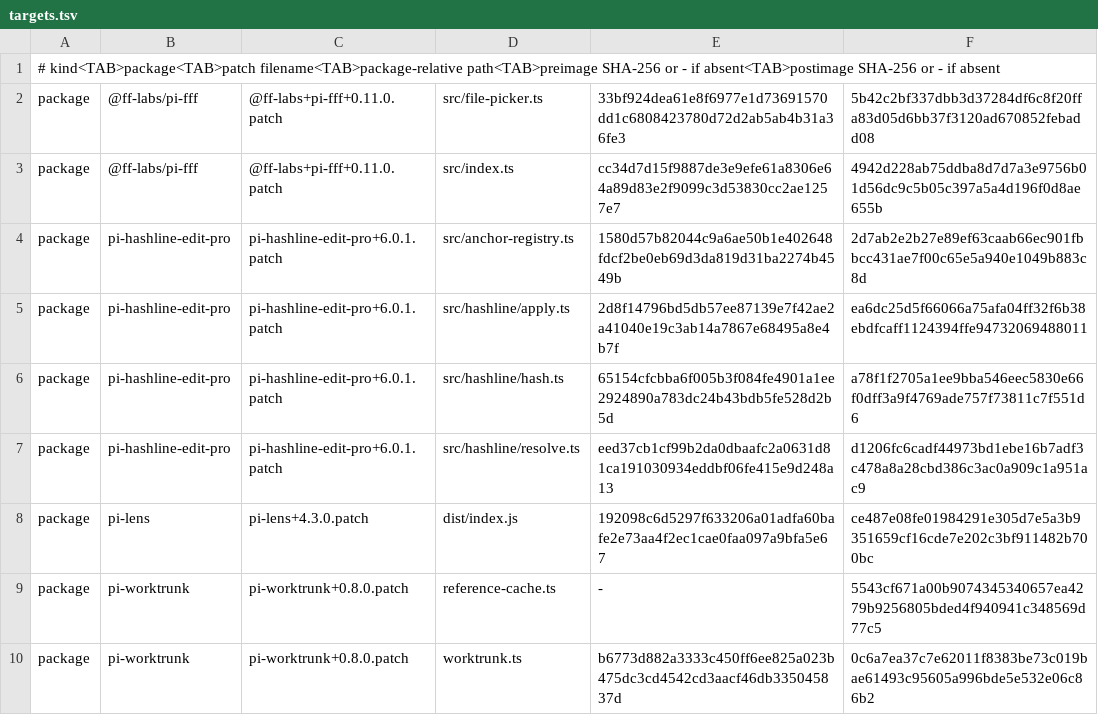
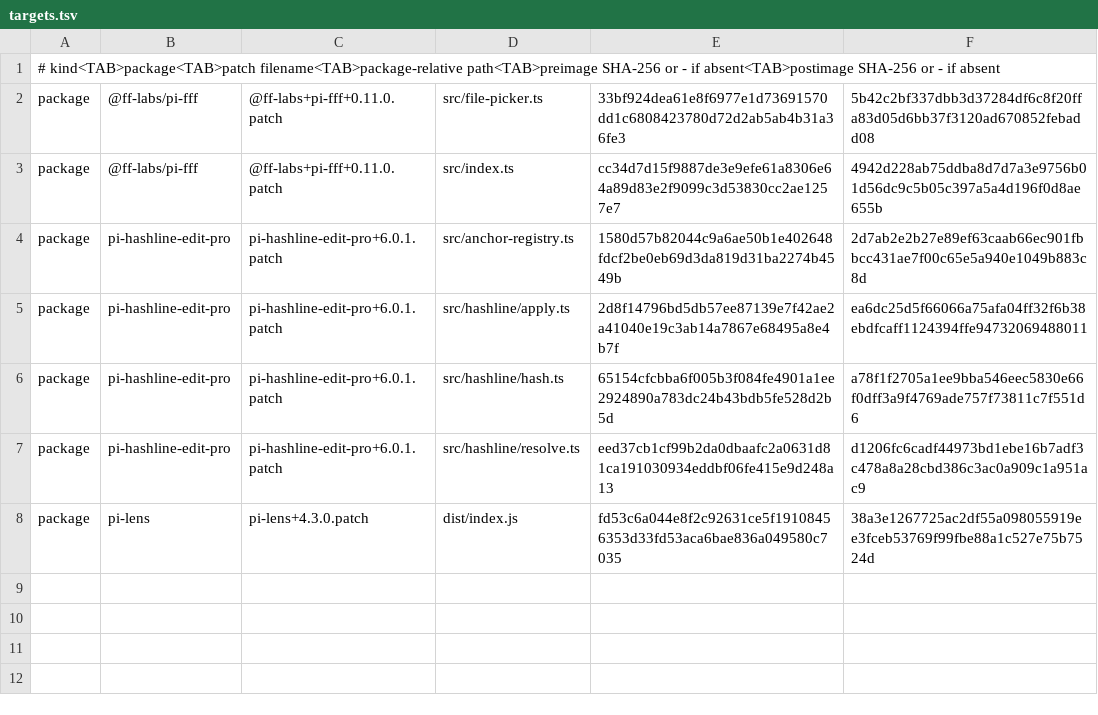
Before and after one commit to fbosch/dotfiles, a TSV file: .pi/agent/patches/targets.tsv, drawn as a sheet.

Commit message:
feat(agent): add orchestration eval runner

```diff
--- a/.pi/agent/patches/targets.tsv
+++ b/.pi/agent/patches/targets.tsv
@@ -7,4 +7,2 @@ package	pi-hashline-edit-pro	pi-hashline-edit-pro+6.0.1.patch	src/hashline/hash.
 package	pi-hashline-edit-pro	pi-hashline-edit-pro+6.0.1.patch	src/hashline/resolve.ts	eed37cb1cf99b2da0dbaafc2a0631d81ca191030934eddbf06fe415e9d248a13	d1206fc6cadf44973bd1ebe16b7adf3c478a8a28cbd386c3ac0a909c1a951ac9
-package	pi-lens	pi-lens+4.3.0.patch	dist/index.js	192098c6d5297f633206a01adfa60bafe2e73aa4f2ec1cae0faa097a9bfa5e67	ce487e08fe01984291e305d7e5a3b9351659cf16cde7e202c3bf911482b700bc
-package	pi-worktrunk	pi-worktrunk+0.8.0.patch	reference-cache.ts	-	5543cf671a00b9074345340657ea4279b9256805bded4f940941c348569d77c5
-package	pi-worktrunk	pi-worktrunk+0.8.0.patch	worktrunk.ts	b6773d882a3333c450ff6ee825a023b475dc3cd4542cd3aacf46db335045837d	0c6a7ea37c7e62011f8383be73c019bae61493c95605a996bde5e532e06c86b2
+package	pi-lens	pi-lens+4.3.0.patch	dist/index.js	fd53c6a044e8f2c92631ce5f19108456353d33fd53aca6bae836a049580c7035	38a3e1267725ac2df55a098055919ee3fceb53769f99fbe88a1c527e75b7524d
```
Also changed, not shown: 33 other files.
